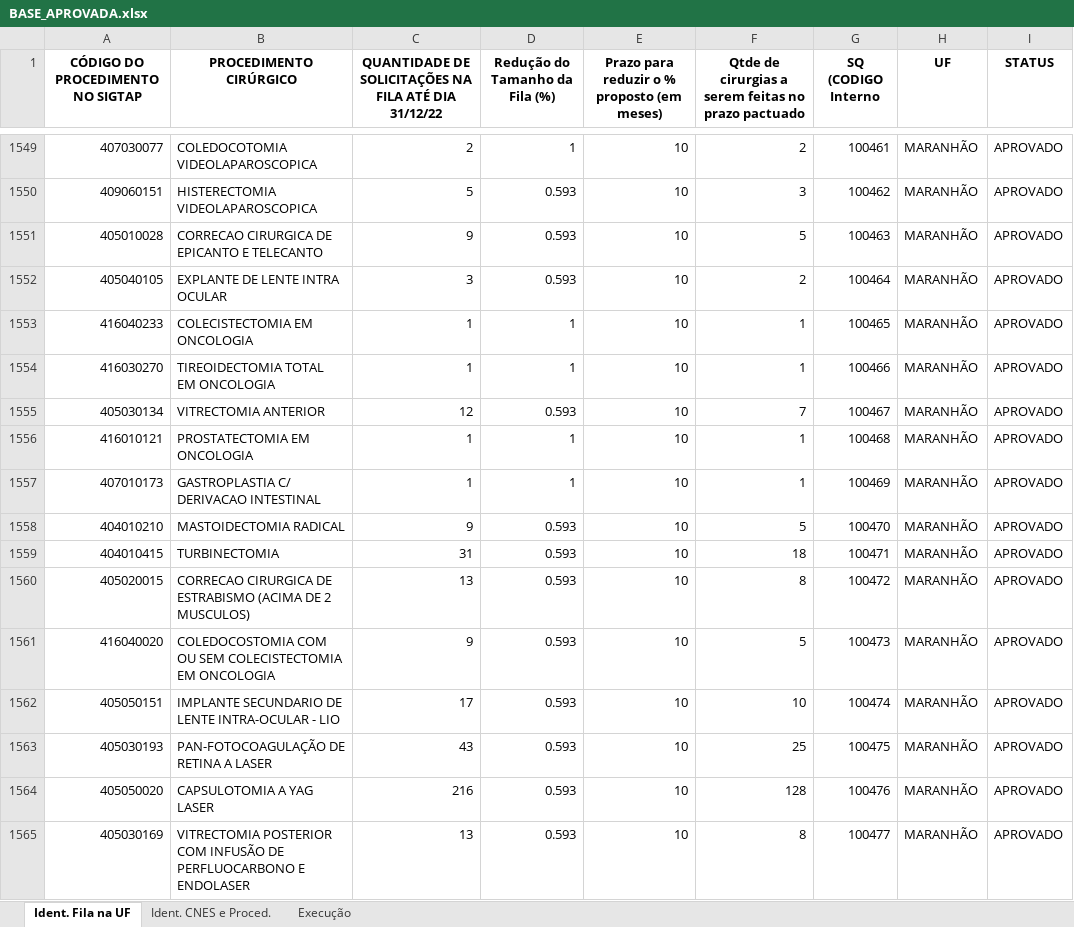
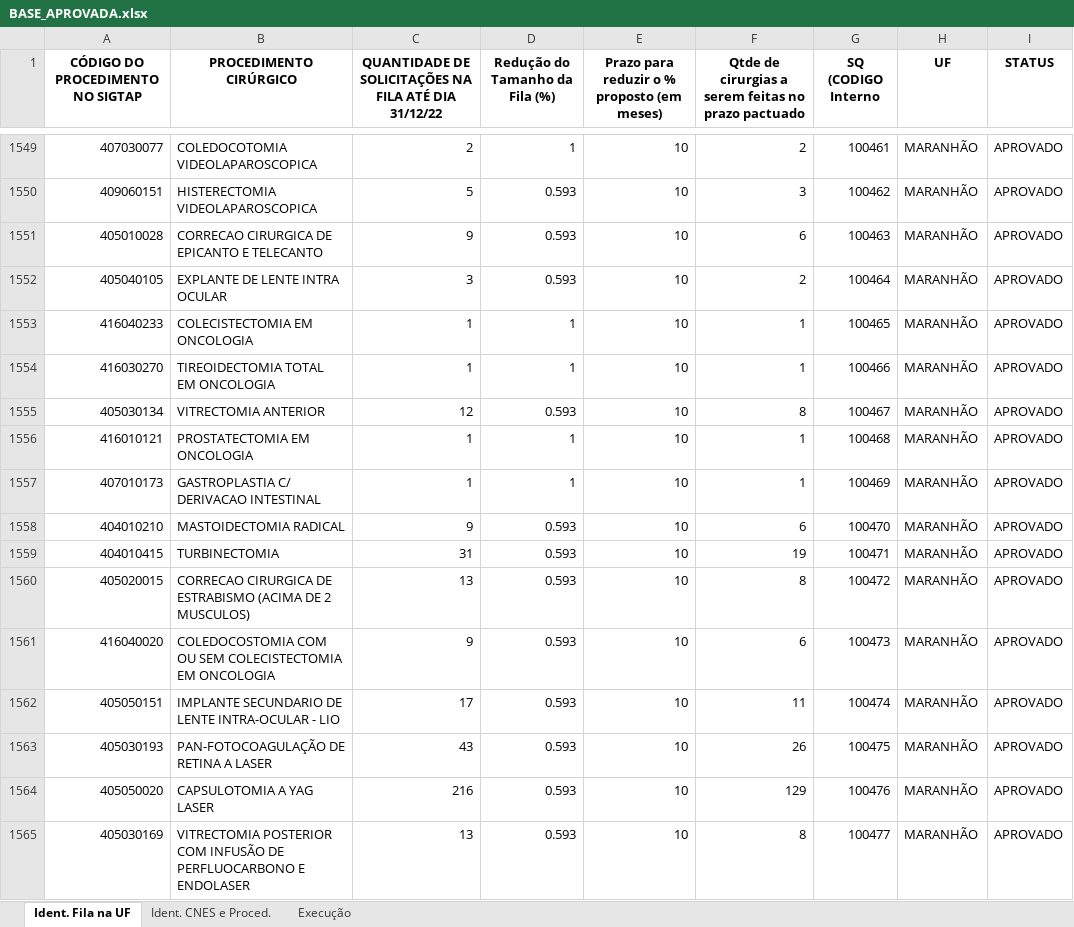
Before and after one commit to otavioaugust1/CONSOLIDACAO_PORTARIA_90, an Excel workbook: PLANILHA/BASE_APROVADA.xlsx, sheet Ident. Fila na UF, drawn as a sheet; only a part is shown, gaps mark what is left out; values as stored, in another font and other column widths than the file's, no borders; the diff covers the shown part only; the diff names each change by its address in the sheet, - before the commit and + after, or states it on an @@ line.

```diff
--- a/PLANILHA/BASE_APROVADA.xlsx (sheet Ident. Fila na UF)
+++ b/PLANILHA/BASE_APROVADA.xlsx (sheet Ident. Fila na UF)
-F1551: 5
+F1551: 6
-F1555: 7
+F1555: 8
-F1558: 5
+F1558: 6
-F1559: 18
+F1559: 19
-F1561: 5
+F1561: 6
-F1562: 10
+F1562: 11
-F1563: 25
+F1563: 26
-F1564: 128
+F1564: 129
```
Also changed, not shown: 257 edited cells elsewhere in this sheet, PLANILHA/BASE_GERAL.xlsx, PLANILHA/BASE_NAO_APROVADA.xlsx, 3 other files.
